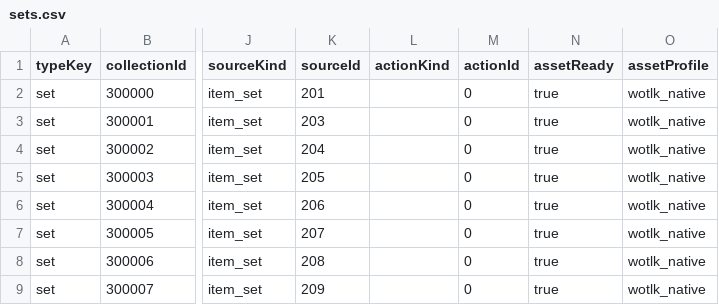
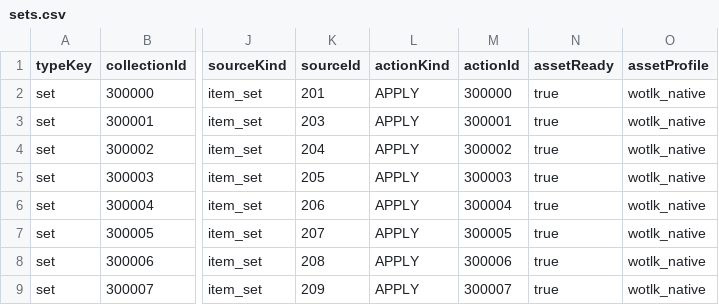
Before and after one commit to haha2345/SoloCollectionsPlatform, a CSV file: catalog/source/collections/sets.csv, drawn as a sheet; only a part is shown, gaps mark what is left out; the diff names each change by its address in the sheet, - before the commit and + after, or states it on an @@ line.

Commit message:
feat: add atomic set apply action

```diff
--- a/catalog/source/collections/sets.csv
+++ b/catalog/source/collections/sets.csv
-L2:L9 (actionKind): (empty)
+L2:L9 (actionKind): APPLY
-M2 (actionId): 0
+M2 (actionId): 300000
-M3 (actionId): 0
+M3 (actionId): 300001
-M4 (actionId): 0
+M4 (actionId): 300002
-M5 (actionId): 0
+M5 (actionId): 300003
-M6 (actionId): 0
+M6 (actionId): 300004
-M7 (actionId): 0
+M7 (actionId): 300005
-M8 (actionId): 0
+M8 (actionId): 300006
-M9 (actionId): 0
+M9 (actionId): 300007
```
Also changed, not shown: 9 other files.
